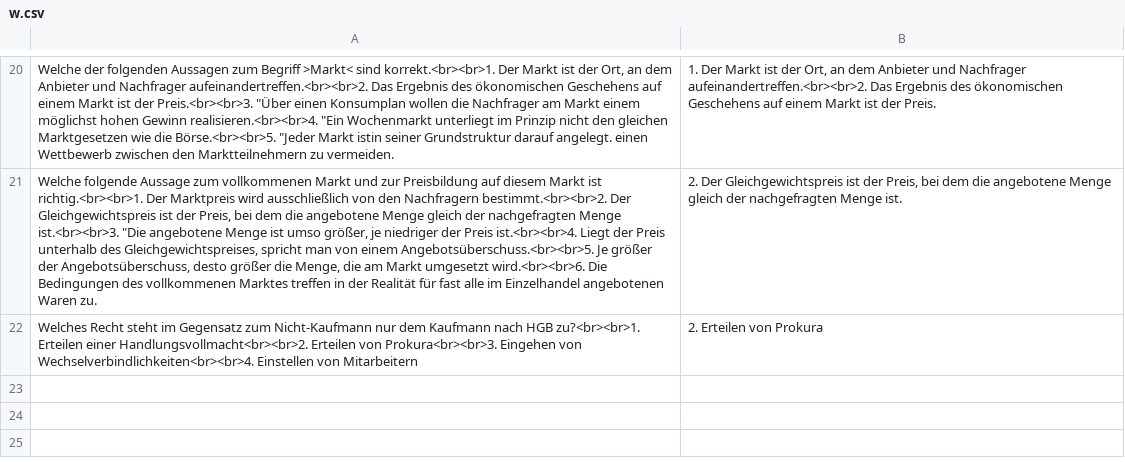
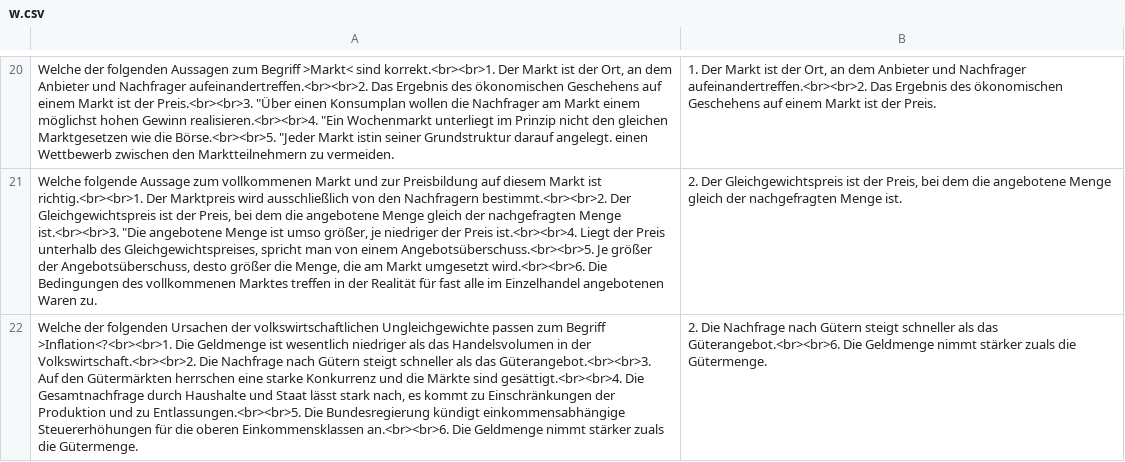
Before and after one commit to wbs-mw/anki-fi, a CSV file: csv/w.csv, drawn as a sheet; only a part is shown, gaps mark what is left out; removed rows and columns are numbered as before the commit, all else as after; the diff names each change by its address in the sheet, - before the commit and + after, or states it on an @@ line.

Commit message:
Update w.csv

```diff
--- a/csv/w.csv
+++ b/csv/w.csv
-row 22: Welches Recht steht im Gegensatz zum Nicht-Kaufmann nur dem Kaufmann nach HGB zu?<br><br>1. Erteilen einer Handlungsvollmacht<br><br>2. Erteilen von Prokura<br><br>3. Eingehen von Wechselverbindlichkeiten<br><br>4. Einstellen von Mitarbeitern | 2. Erteilen von Prokura
+row 22: Welche der folgenden Ursachen der volkswirtschaftlichen Ungleichgewichte passen zum Begriff >Inflation<?<br><br>1. Die Geldmenge ist wesentlich niedriger als das Handelsvolumen in der Volkswirtschaft.<br><br>2. Die Nachfrage nach Gütern steigt schneller als das Güterangebot.<br><br>3. Auf den Gütermärkten herrschen eine starke Konkurrenz und die Märkte sind gesättigt.<br><br>4. Die Gesamtnachfrage durch Haushalte und Staat lässt stark nach, es kommt zu Einschränkungen der Produktion und zu Entlassungen.<br><br>5. Die Bundesregierung kündigt einkommensabhängige Steuererhöhungen für die oberen Einkommensklassen an.<br><br>6. Die Geldmenge nimmt stärker zuals die Gütermenge. | 2. Die Nachfrage nach Gütern steigt schneller als das Güterangebot.<br><br>6. Die Geldmenge nimmt stärker zuals die Gütermenge.
```
